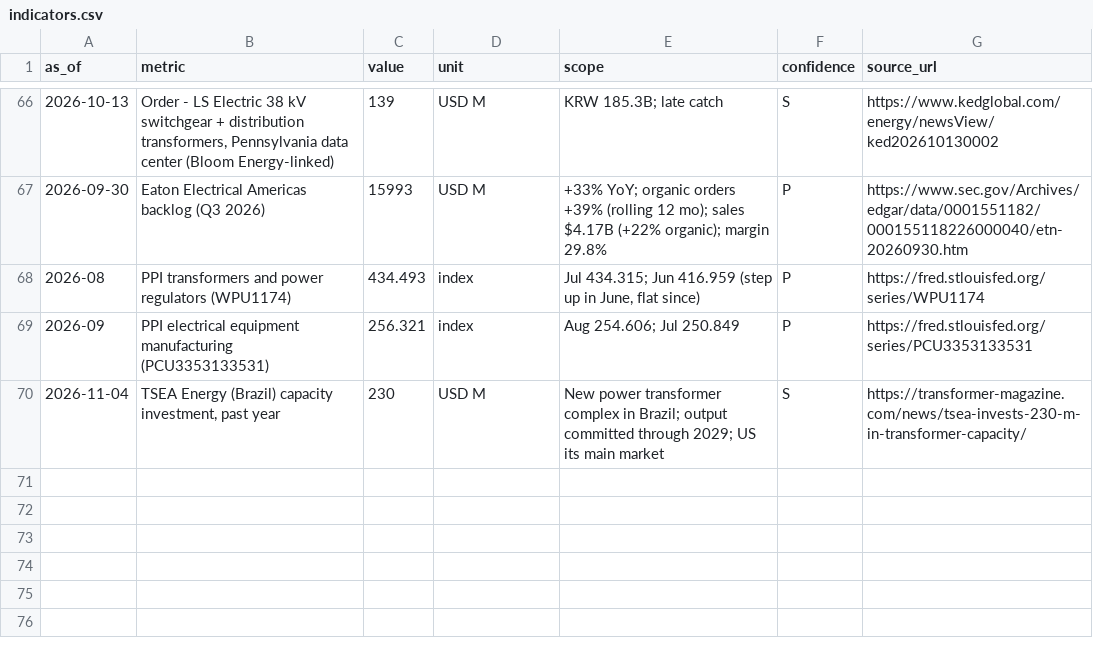
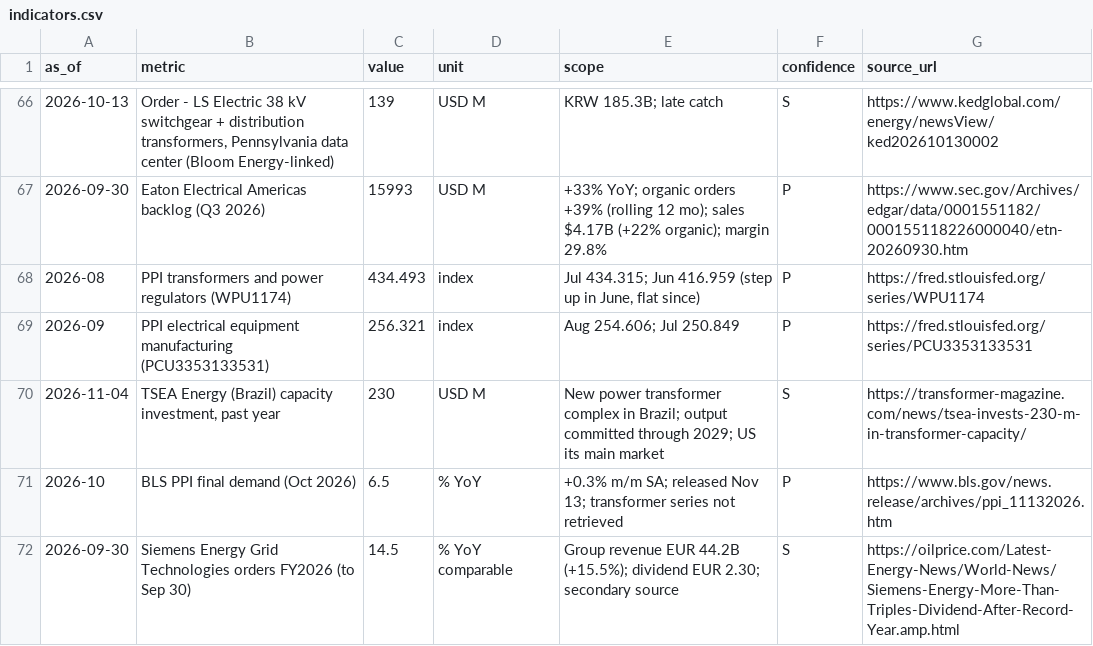
Before and after one commit to abotzer/power-transformers-casestudy, a CSV file: transformer-market/data/indicators.csv, drawn as a sheet; only a part is shown, gaps mark what is left out; the diff names each change by its address in the sheet, - before the commit and + after, or states it on an @@ line.

```diff
--- a/transformer-market/data/indicators.csv
+++ b/transformer-market/data/indicators.csv
+row 71: 2026-10 | BLS PPI final demand (Oct 2026) | 6.5 | % YoY | +0.3% m/m SA; released Nov 13; transformer series not retrieved | P | https://www.bls.gov/news.release/archives/ppi_11132026.htm
+row 72: 2026-09-30 | Siemens Energy Grid Technologies orders FY2026 (to Sep 30) | 14.5 | % YoY comparable | Group revenue EUR 44.2B (+15.5%); dividend EUR 2.30; secondary source | S | https://oilprice.com/Latest-Energy-News/World-News/Siemens-Energy-More-Than-Triples-Dividend-After-Record-Year.amp.html
```
Also changed, not shown: transformer-market/data/capacity_expansions.csv, 4 other files.
